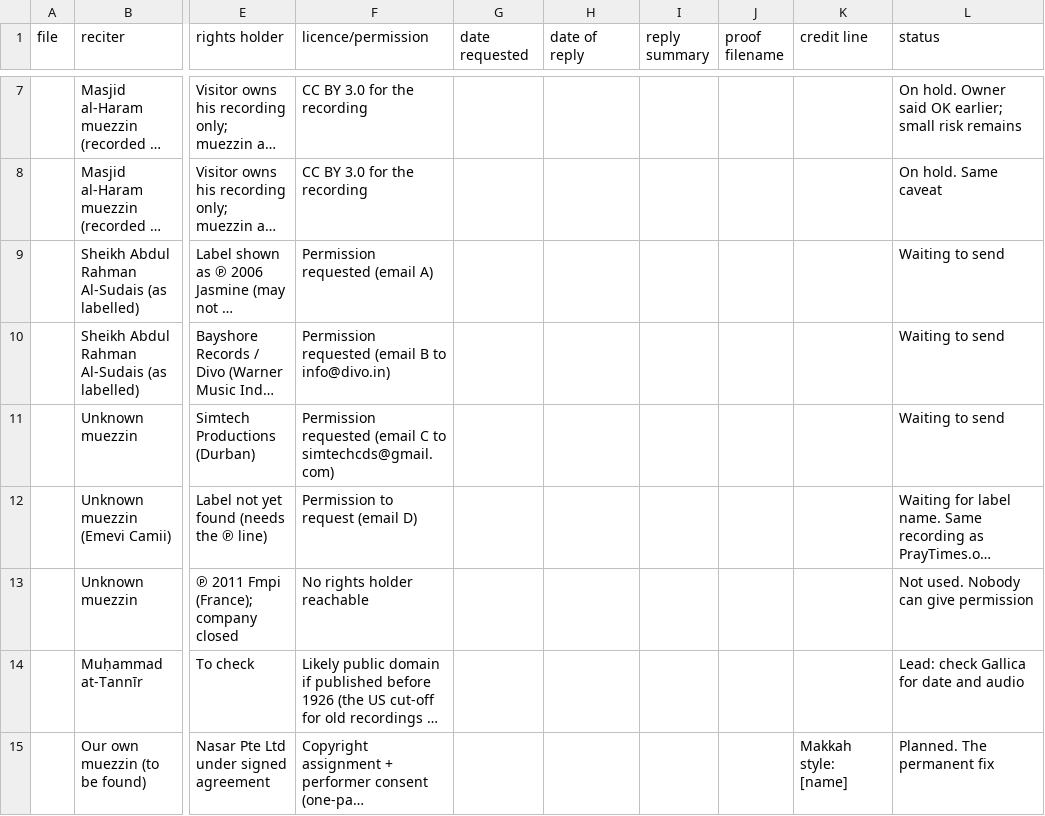
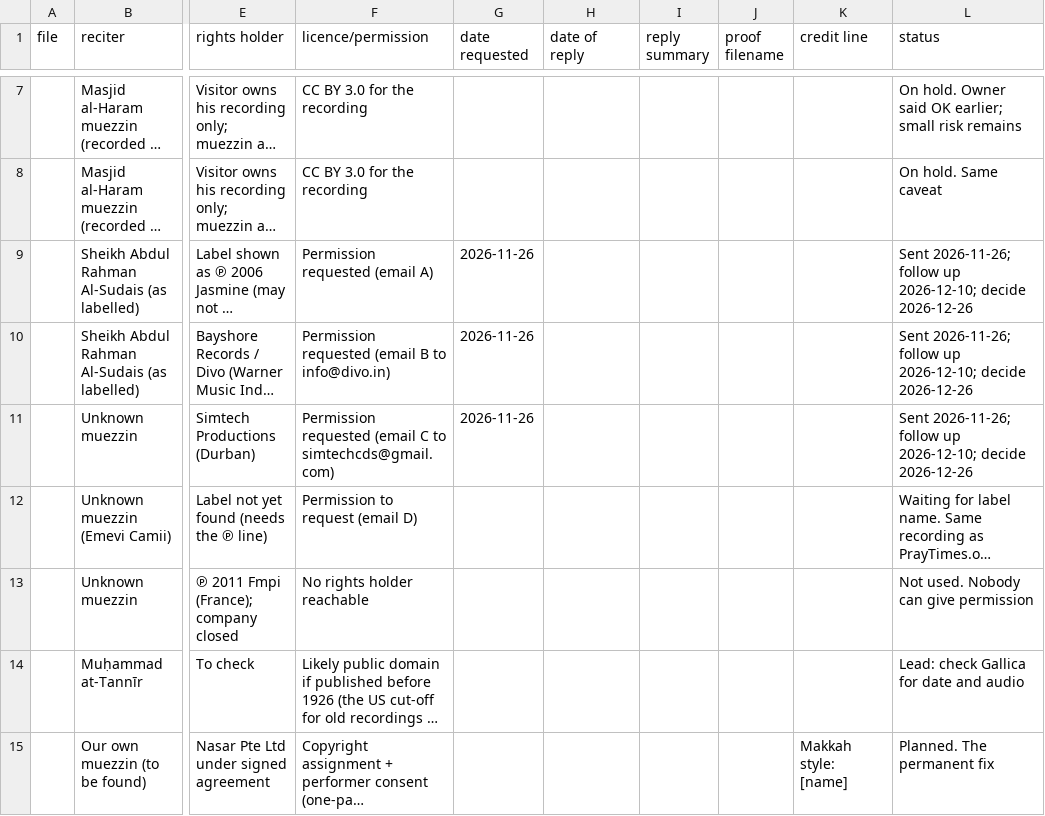
Before and after one commit to aarif86/PrayerTimesAsia, a CSV file: docs/AUDIO_LICENSES.csv, drawn as a sheet; only a part is shown, gaps mark what is left out; long unchanged cells end in …; the diff covers the shown part only; the diff names each change by its address in the sheet, - before the commit and + after, or states it on an @@ line.

```diff
--- a/docs/AUDIO_LICENSES.csv
+++ b/docs/AUDIO_LICENSES.csv
-G9:G11 (date requested): (empty)
+G9:G11 (date requested): 2026-11-26
-L9:L11 (status): Waiting to send
+L9:L11 (status): Sent 2026-11-26; follow up 2026-12-10; decide 2026-12-26
```
Also changed, not shown: 3 added rows elsewhere in this file.
